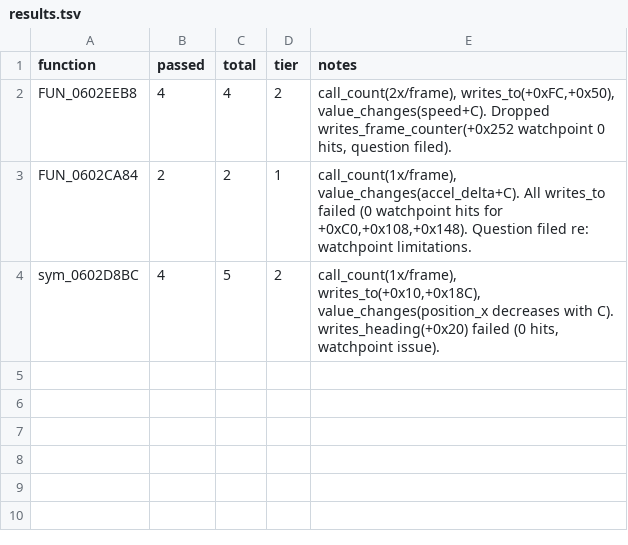
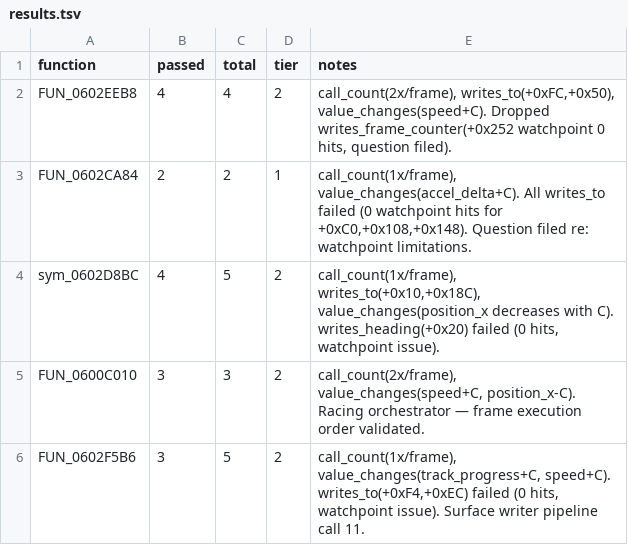
Before and after one commit to AJBats/saturn-daytona-usa-re, a TSV file: workstreams/auto_re/results.tsv, drawn as a sheet.

```diff
--- a/workstreams/auto_re/results.tsv
+++ b/workstreams/auto_re/results.tsv
@@ -4 +4,3 @@ FUN_0602CA84	2	2	1	call_count(1x/frame), value_changes(accel_delta+C). All write
 sym_0602D8BC	4	5	2	call_count(1x/frame), writes_to(+0x10,+0x18C), value_changes(position_x decreases with C). writes_heading(+0x20) failed (0 hits, watchpoint issue).
+FUN_0600C010	3	3	2	call_count(2x/frame), value_changes(speed+C, position_x-C). Racing orchestrator — frame execution order validated.
+FUN_0602F5B6	3	5	2	call_count(1x/frame), value_changes(track_progress+C, speed+C). writes_to(+0xF4,+0xEC) failed (0 hits, watchpoint issue). Surface writer pipeline call 11.
```
Also changed, not shown: 2 other files.
